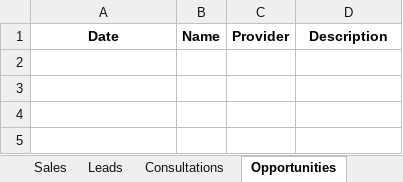
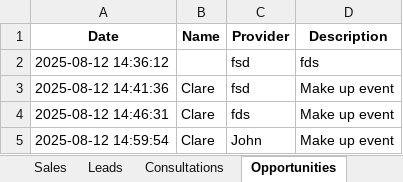
Before and after one commit to catafra90/figurellaAI, an Excel workbook: download/daily_checkins.xlsx, sheet Opportunities, drawn as a sheet; values as stored, in another font and other column widths than the file's, no borders; the diff names each change by its address in the sheet, - before the commit and + after, or states it on an @@ line.

```diff
--- a/download/daily_checkins.xlsx (sheet Opportunities)
+++ b/download/daily_checkins.xlsx (sheet Opportunities)
+row 2: 2025-08-12 14:36:12 |  | fsd | fds
+row 3: 2025-08-12 14:41:36 | Clare | fsd | Make up event
+row 4: 2025-08-12 14:46:31 | Clare | fds | Make up event
+row 5: 2025-08-12 14:59:54 | Clare | John | Make up event
```
Also changed, not shown: sheet Consultations, sheet Leads, sheet Sales, sheet Attendance, app/static/reports/daily_checkins.xlsx, 9 other files.
